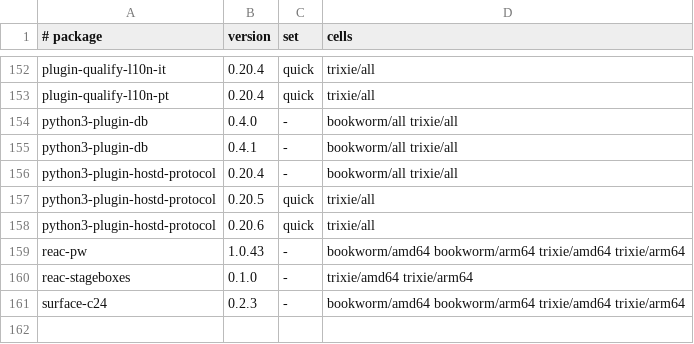
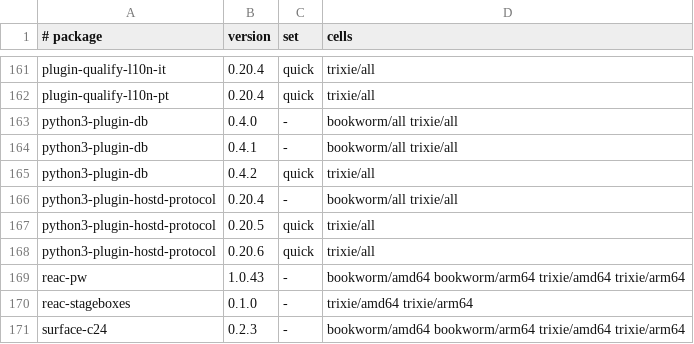
Before and after one commit to Open-Mixer/open-mixer.github.io, a TSV file: deb/cells.tsv, drawn as a sheet; only a part is shown, gaps mark what is left out; the diff covers the shown part only; the diff names each change by its address in the sheet, - before the commit and + after, or states it on an @@ line.

Commit message:
deb: publish v0.4.2 (plugin-db)

```diff
--- a/deb/cells.tsv
+++ b/deb/cells.tsv
+row 165: python3-plugin-db | 0.4.2 | quick | trixie/all
```
Also changed, not shown: 9 added rows elsewhere in this file, 19 other files.
